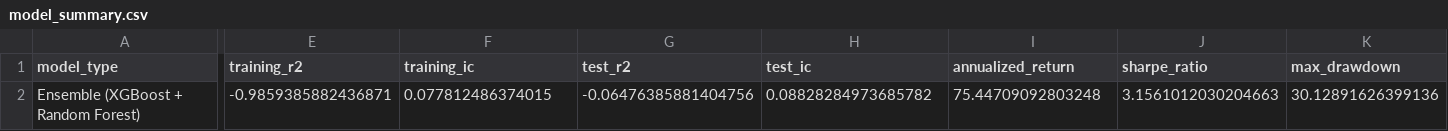
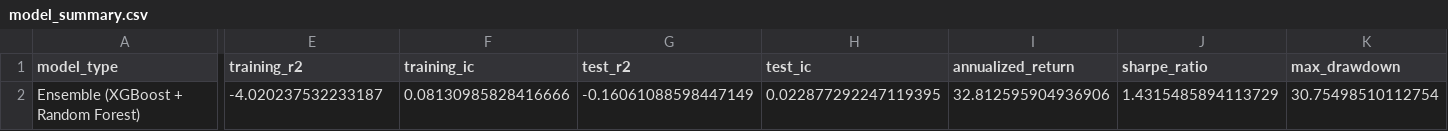
Before and after one commit to nikenpatel29/alpha-factor-engine, a CSV file: backend/backtest_results/model_summary.csv, drawn as a sheet; only a part is shown, gaps mark what is left out; the diff covers the shown part only; the diff names each change by its address in the sheet, - before the commit and + after, or states it on an @@ line.

```diff
--- a/backend/backtest_results/model_summary.csv
+++ b/backend/backtest_results/model_summary.csv
-E2 (training_r2): -0.9859385882436871
+E2 (training_r2): -4.020237532233187
-F2 (training_ic): 0.077812486374015
+F2 (training_ic): 0.08130985828416666
-G2 (test_r2): -0.06476385881404756
+G2 (test_r2): -0.16061088598447149
-H2 (test_ic): 0.08828284973685782
+H2 (test_ic): 0.022877292247119395
-I2 (annualized_return): 75.44709092803248
+I2 (annualized_return): 32.812595904936906
-J2 (sharpe_ratio): 3.1561012030204663
+J2 (sharpe_ratio): 1.4315485894113729
-K2 (max_drawdown): 30.12891626399136
+K2 (max_drawdown): 30.75498510112754
```
Also changed, not shown: 3 edited cells elsewhere in this file, backend/backtest_results/backtest_results.csv, backend/backtest_results/test_predictions.csv, 5 other files.
